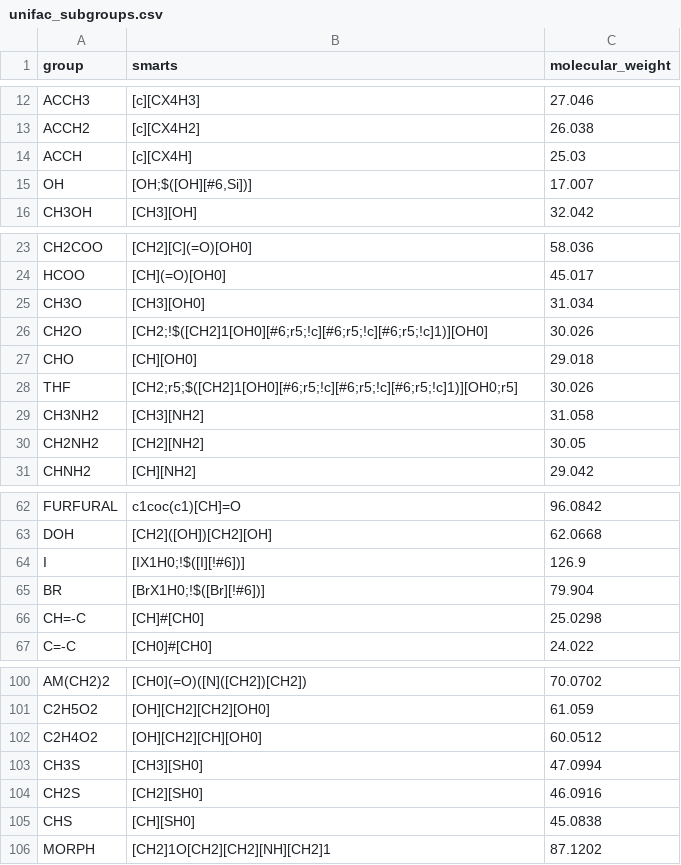
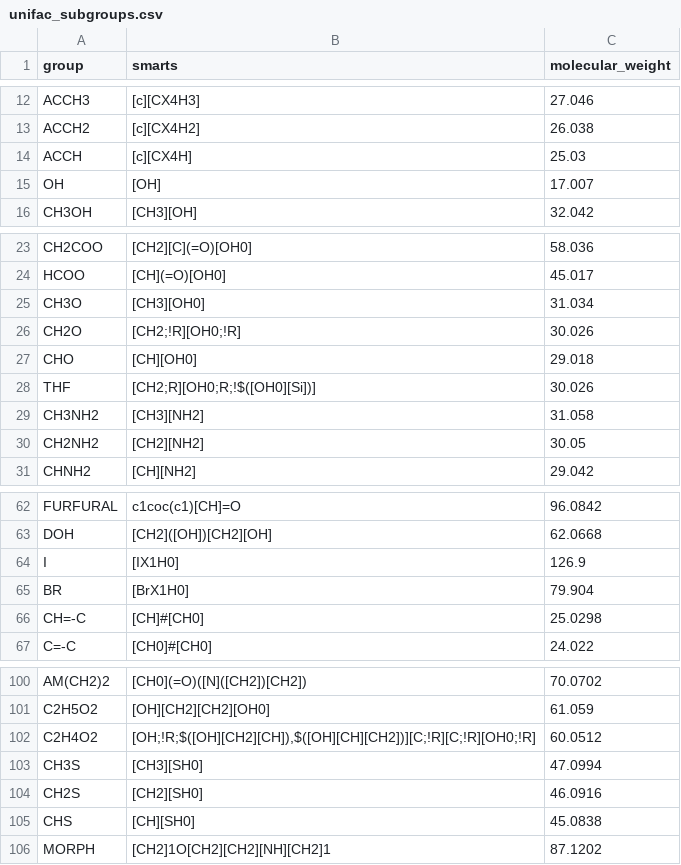
Before and after one commit to ipqa-research/ugropy, a CSV file: ugropy/groupscsv/unifac/unifac_subgroups.csv, drawn as a sheet; only a part is shown, gaps mark what is left out.

```diff
--- a/ugropy/groupscsv/unifac/unifac_subgroups.csv
+++ b/ugropy/groupscsv/unifac/unifac_subgroups.csv
@@ -14,3 +14,3 @@ ACCH2|[c][CX4H2]|26.038
 ACCH|[c][CX4H]|25.03
-OH|[OH;$([OH][#6,Si])]|17.007
+OH|[OH]|17.007
 CH3OH|[CH3][OH]|32.042
@@ -25,5 +25,5 @@ HCOO|[CH](=O)[OH0]|45.017
 CH3O|[CH3][OH0]|31.034
-CH2O|[CH2;!$([CH2]1[OH0][#6;r5;!c][#6;r5;!c][#6;r5;!c]1)][OH0]|30.026
+CH2O|[CH2;!R][OH0;!R]|30.026
 CHO|[CH][OH0]|29.018
-THF|[CH2;r5;$([CH2]1[OH0][#6;r5;!c][#6;r5;!c][#6;r5;!c]1)][OH0;r5]|30.026
+THF|[CH2;R][OH0;R;!$([OH0][Si])]|30.026
 CH3NH2|[CH3][NH2]|31.058
@@ -63,4 +63,4 @@ FURFURAL|c1coc(c1)[CH]=O|96.0842
 DOH|[CH2]([OH])[CH2][OH]|62.0668
-I|[IX1H0;!$([I][!#6])]|126.9
-BR|[BrX1H0;!$([Br][!#6])]|79.904
+I|[IX1H0]|126.9
+BR|[BrX1H0]|79.904
 CH=-C|[CH]#[CH0]|25.0298
@@ -101,3 +101,3 @@ AM(CH2)2|[CH0](=O)([N]([CH2])[CH2])|70.0702
 C2H5O2|[OH][CH2][CH2][OH0]|61.059
-C2H4O2|[OH][CH2][CH][OH0]|60.0512
+C2H4O2|[OH;!R;$([OH][CH2][CH]),$([OH][CH][CH2])][C;!R][C;!R][OH0;!R]|60.0512
 CH3S|[CH3][SH0]|47.0994
```
Also changed, not shown: 6 other files.
